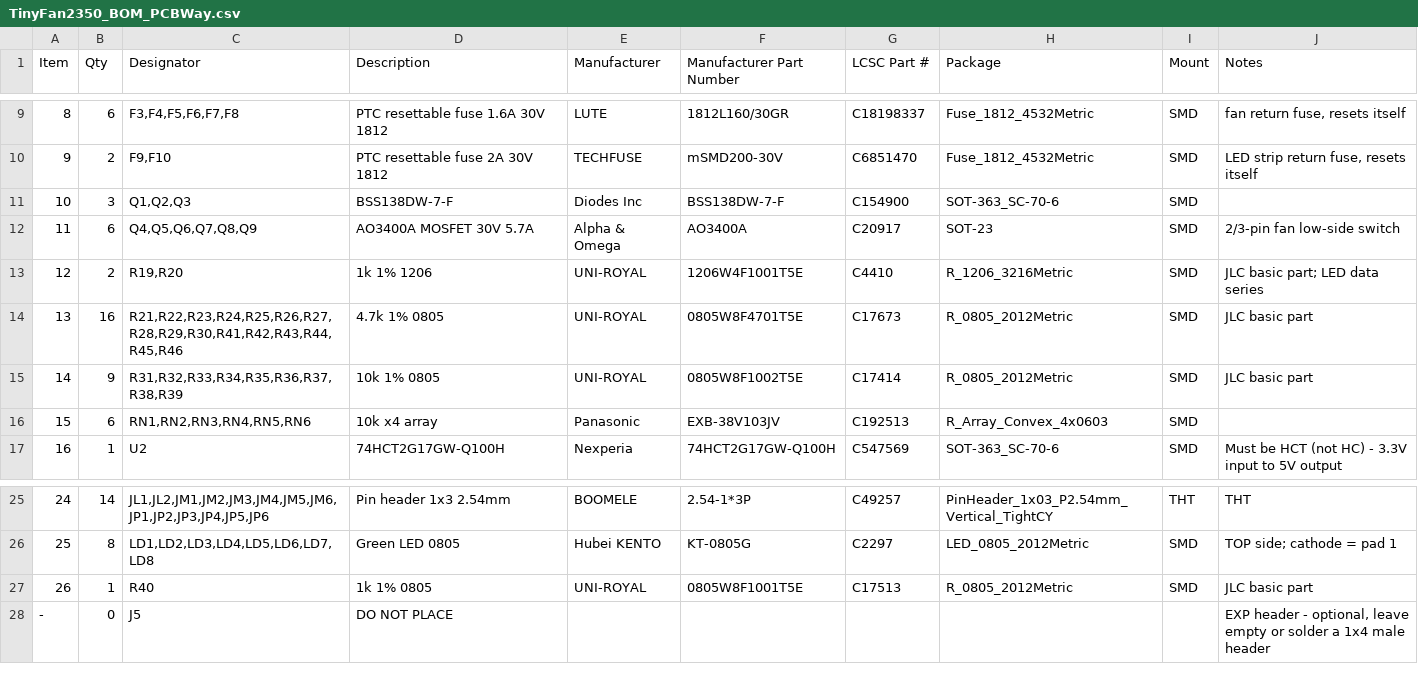
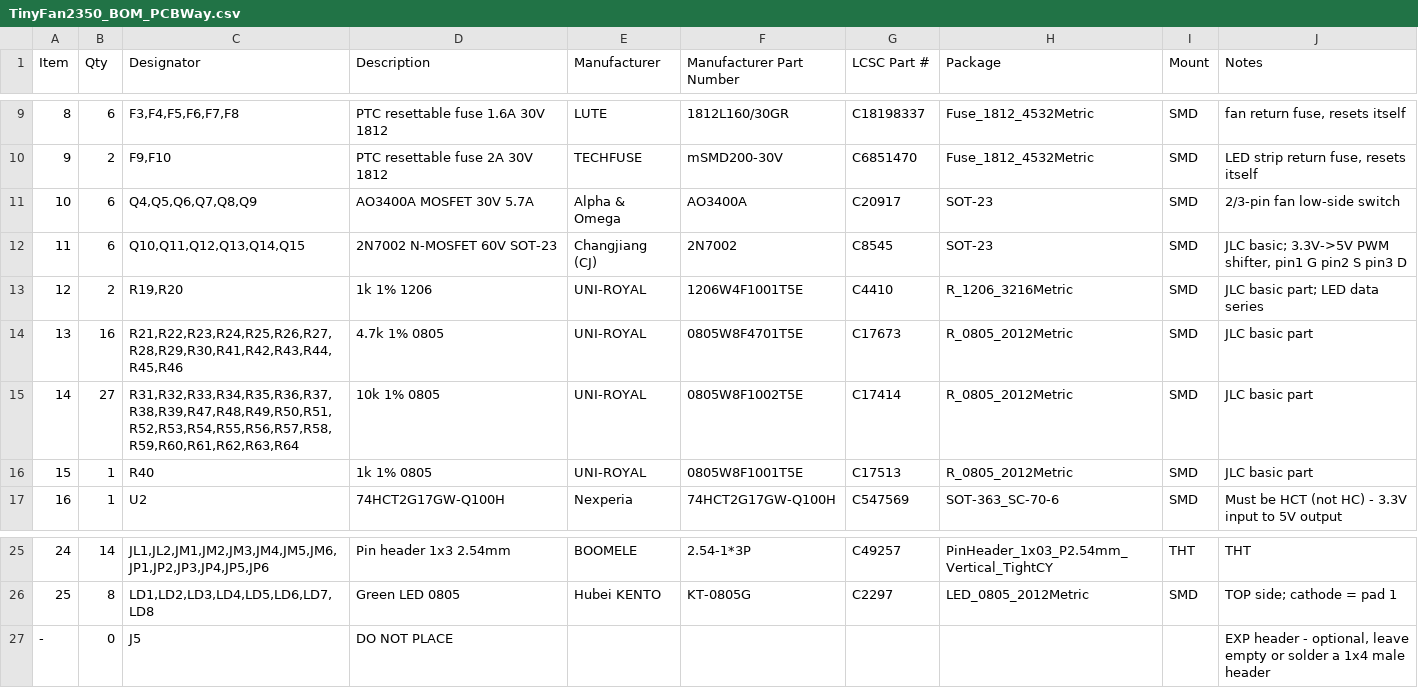
Before and after one commit to mokshmridul/TinyFan2350, a CSV file: hardware/fab/TinyFan2350_BOM_PCBWay.csv, drawn as a sheet; only a part is shown, gaps mark what is left out; removed rows and columns are numbered as before the commit, all else as after; the diff names each change by its address in the sheet, - before the commit and + after, or states it on an @@ line.

```diff
--- a/hardware/fab/TinyFan2350_BOM_PCBWay.csv
+++ b/hardware/fab/TinyFan2350_BOM_PCBWay.csv
-row 11: 10 | 3 | Q1,Q2,Q3 | BSS138DW-7-F | Diodes Inc | BSS138DW-7-F | C154900 | SOT-363_SC-70-6 | SMD
@@ column A (Item) renumbered in row 11 @@
+row 12: 11 | 6 | Q10,Q11,Q12,Q13,Q14,Q15 | 2N7002 N-MOSFET 60V SOT-23 | Changjiang (CJ) | 2N7002 | C8545 | SOT-23 | SMD | JLC basic; 3.3V->5V PWM shifter, pin1 G pin2 S pin3 D
-B15 (Qty): 9
+B15 (Qty): 27
-C15 (Designator): R31,R32,R33,R34,R35,R36,R37,R38,R39
+C15 (Designator): R31,R32,R33,R34,R35,R36,R37,R38,R39,R47,R48,R49,R50,R51,R52,R53,R54,R55,R56,R57,R58,R59,R60,R61,R62,R63,R64
-row 16: 15 | 6 | RN1,RN2,RN3,RN4,RN5,RN6 | 10k x4 array | Panasonic | EXB-38V103JV | C192513 | R_Array_Convex_4x0603 | SMD
@@ row 27 moved to row 16: 15 @@
```
Also changed, not shown: hardware/fab/TinyFan2350-pos.csv, hardware/fab/TinyFan2350_BOM_JLCPCB.csv, 29 other files.
